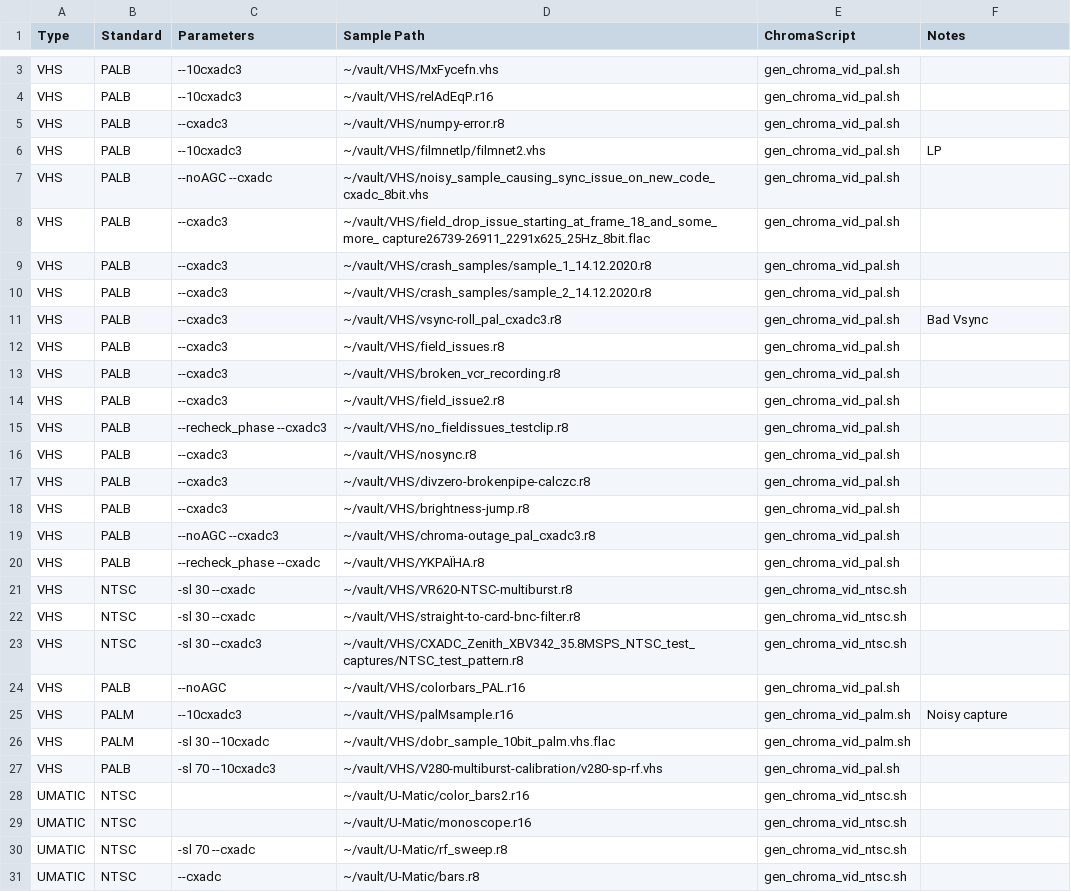
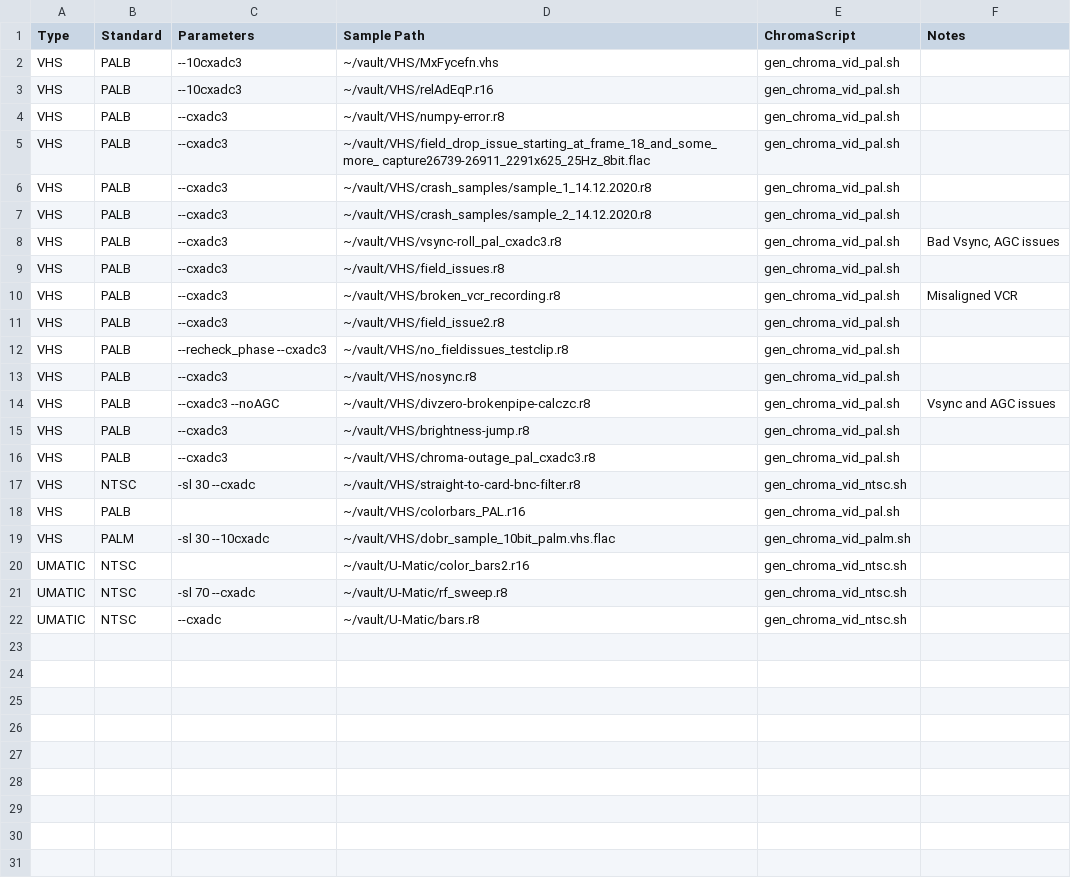
Before and after one commit to oyvindln/vhs-decode, a CSV file: vhsdecode/scripts/resources/samples.csv, drawn as a sheet; only a part is shown, gaps mark what is left out; the diff covers the shown part only.

Commit message:
Tape batch tests improvements
Signed-off-by: VideoMem <sebastian.wilwerth@gmail.com>

```diff
--- a/vhsdecode/scripts/resources/samples.csv
+++ b/vhsdecode/scripts/resources/samples.csv
@@ -5,4 +4,2 @@ VHS,PALB,--10cxadc3,~/vault/VHS/relAdEqP.r16,gen_chroma_vid_pal.sh,
 VHS,PALB,--cxadc3,~/vault/VHS/numpy-error.r8,gen_chroma_vid_pal.sh,
-VHS,PALB,--10cxadc3,~/vault/VHS/filmnetlp/filmnet2.vhs,gen_chroma_vid_pal.sh,LP
-VHS,PALB,--noAGC --cxadc,~/vault/VHS/noisy_sample_causing_sync_issue_on_new_code_cxadc_8bit.vhs,gen_chroma_vid_pal.sh,
 VHS,PALB,--cxadc3,~/vault/VHS/field_drop_issue_starting_at_frame_18_and_some_more_ capture26739-26911_2291x625_25Hz_8bit.flac,gen_chroma_vid_pal.sh,
@@ -10,5 +7,5 @@ VHS,PALB,--cxadc3,~/vault/VHS/crash_samples/sample_1_14.12.2020.r8,gen_chroma_vi
 VHS,PALB,--cxadc3,~/vault/VHS/crash_samples/sample_2_14.12.2020.r8 ,gen_chroma_vid_pal.sh,
-VHS,PALB,--cxadc3,~/vault/VHS/vsync-roll_pal_cxadc3.r8,gen_chroma_vid_pal.sh,Bad Vsync
+VHS,PALB,--cxadc3,~/vault/VHS/vsync-roll_pal_cxadc3.r8,gen_chroma_vid_pal.sh,"Bad Vsync, AGC issues"
 VHS,PALB,--cxadc3,~/vault/VHS/field_issues.r8,gen_chroma_vid_pal.sh,
-VHS,PALB,--cxadc3,~/vault/VHS/broken_vcr_recording.r8,gen_chroma_vid_pal.sh,
+VHS,PALB,--cxadc3,~/vault/VHS/broken_vcr_recording.r8,gen_chroma_vid_pal.sh,Misaligned VCR
 VHS,PALB,--cxadc3,~/vault/VHS/field_issue2.r8,gen_chroma_vid_pal.sh,
@@ -16,12 +13,7 @@ VHS,PALB,--recheck_phase --cxadc3,~/vault/VHS/no_fieldissues_testclip.r8,gen_chr
 VHS,PALB,--cxadc3,~/vault/VHS/nosync.r8,gen_chroma_vid_pal.sh,
-VHS,PALB,--cxadc3,~/vault/VHS/divzero-brokenpipe-calczc.r8,gen_chroma_vid_pal.sh,
+VHS,PALB,--cxadc3 --noAGC,~/vault/VHS/divzero-brokenpipe-calczc.r8,gen_chroma_vid_pal.sh,Vsync and AGC issues
 VHS,PALB,--cxadc3,~/vault/VHS/brightness-jump.r8 ,gen_chroma_vid_pal.sh,
-VHS,PALB,--noAGC --cxadc3,~/vault/VHS/chroma-outage_pal_cxadc3.r8,gen_chroma_vid_pal.sh,
-VHS,PALB,--recheck_phase --cxadc,~/vault/VHS/YKPAÏHA.r8,gen_chroma_vid_pal.sh,
-VHS,NTSC,-sl 30 --cxadc,~/vault/VHS/VR620-NTSC-multiburst.r8,gen_chroma_vid_ntsc.sh,
+VHS,PALB,--cxadc3,~/vault/VHS/chroma-outage_pal_cxadc3.r8,gen_chroma_vid_pal.sh,
 VHS,NTSC,-sl 30 --cxadc,~/vault/VHS/straight-to-card-bnc-filter.r8,gen_chroma_vid_ntsc.sh,
-VHS,NTSC,-sl 30 --cxadc3,~/vault/VHS/CXADC_Zenith_XBV342_35.8MSPS_NTSC_test_captures/NTSC_test_pattern.r8,gen_chroma_vid_ntsc.sh,
-VHS,PALB,--noAGC,~/vault/VHS/colorbars_PAL.r16,gen_chroma_vid_pal.sh,
-VHS,PALM,--10cxadc3,~/vault/VHS/palMsample.r16,gen_chroma_vid_palm.sh,Noisy capture
+VHS,PALB,,~/vault/VHS/colorbars_PAL.r16,gen_chroma_vid_pal.sh,
 VHS,PALM,-sl 30  --10cxadc,~/vault/VHS/dobr_sample_10bit_palm.vhs.flac,gen_chroma_vid_palm.sh,
-VHS,PALB,-sl 70 --10cxadc3 ,~/vault/VHS/V280-multiburst-calibration/v280-sp-rf.vhs,gen_chroma_vid_pal.sh,
@@ -29,2 +21 @@ UMATIC,NTSC,,~/vault/U-Matic/color_bars2.r16 ,gen_chroma_vid_ntsc.sh,
-UMATIC,NTSC,,~/vault/U-Matic/monoscope.r16 ,gen_chroma_vid_ntsc.sh,
 UMATIC,NTSC,-sl 70 --cxadc,~/vault/U-Matic/rf_sweep.r8,gen_chroma_vid_ntsc.sh,
```
Also changed, not shown: 1 removed row elsewhere in this file, 5 other files.
